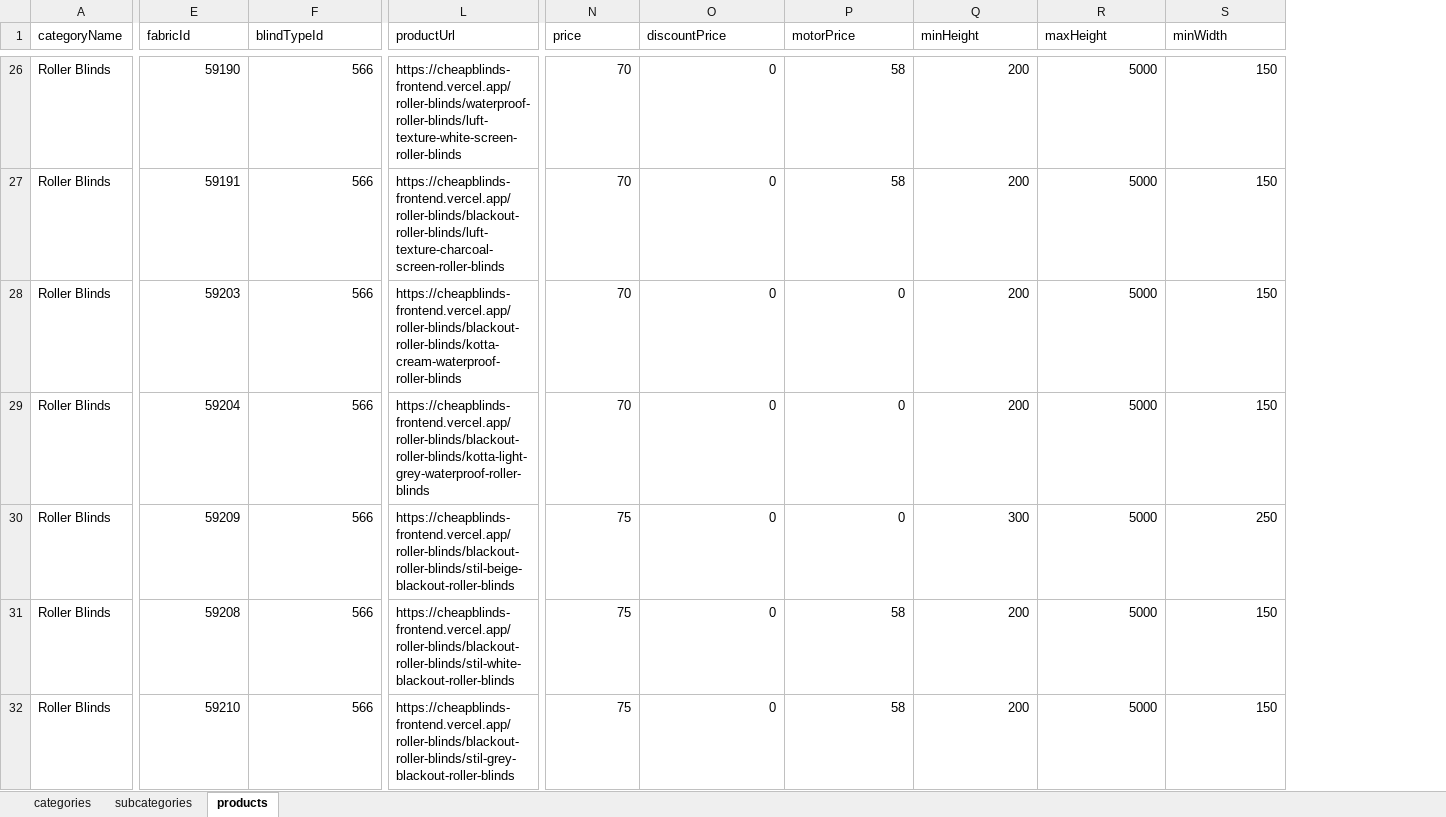
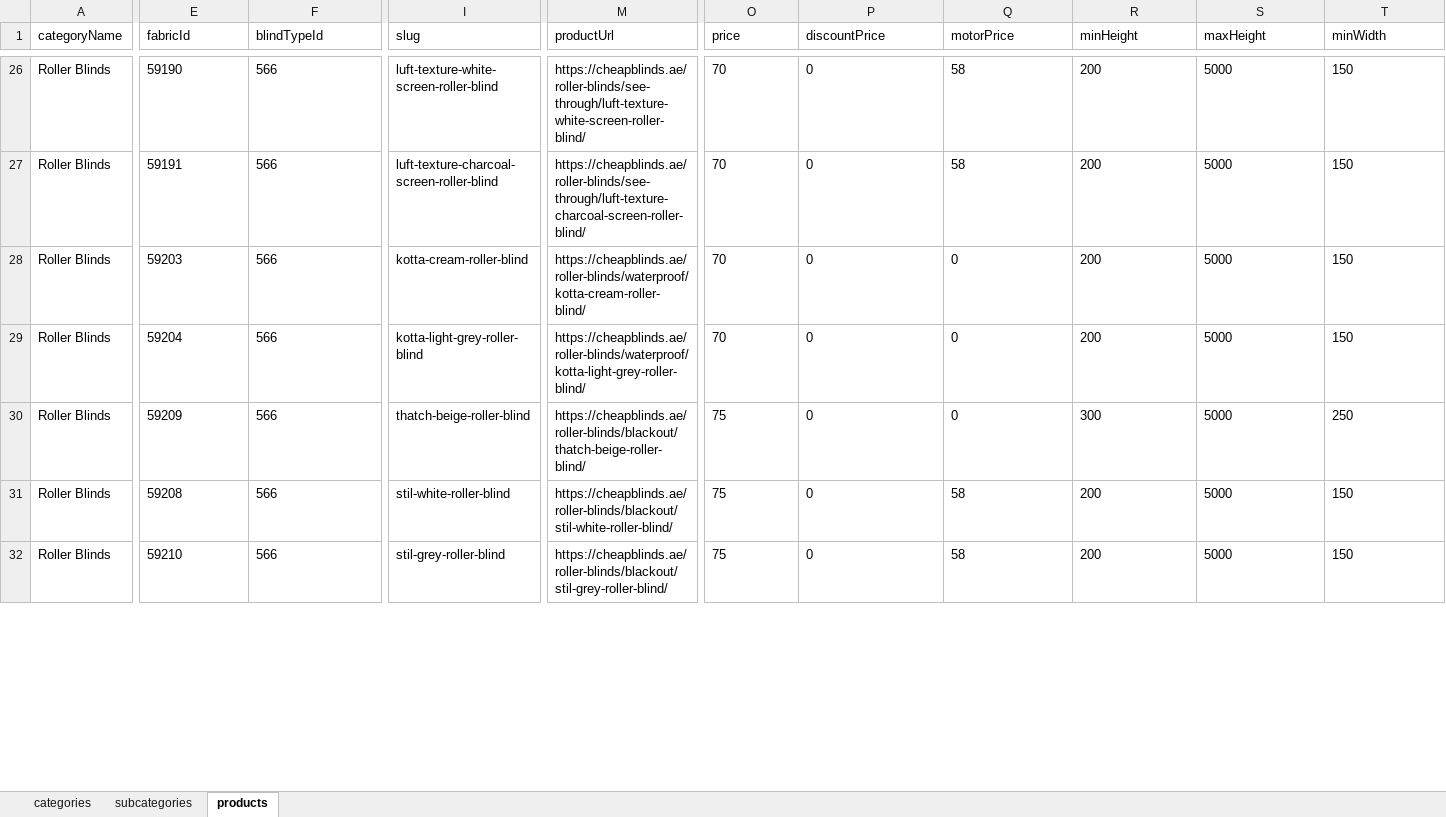
Before and after one commit to Team2Guys/cheapblinds-backend, an Excel workbook: prisma/seed/data/cheapblinds_data.xlsx, sheet products, drawn as a sheet; only a part is shown, gaps mark what is left out; values as stored, in another font and other column widths than the file's, no borders; charts and pictures and table styles not drawn; addresses are those after the commit; the diff covers the shown part only; the diff names each change by its address in the sheet, - before the commit and + after, or states it on an @@ line.

Commit message:
feat: Add initial data seeding scripts for categories, subcategories, and products from an Excel source.

```diff
--- a/prisma/seed/data/cheapblinds_data.xlsx (sheet products)
+++ b/prisma/seed/data/cheapblinds_data.xlsx (sheet products)
+column I (slug), rows 26-32: luft-texture-white-screen-roller-blind | luft-texture-charcoal-screen-roller-blind | kotta-cream-roller-blind | kotta-light-grey-roller-blind | thatch-beige-roller-blind | stil-white-roller-blind | stil-grey-roller-blind
-E26:F32 alignment: right
+E26:F32 alignment: left
-M26 (productUrl): https://cheapblinds-frontend.vercel.app/roller-blinds/waterproof-roller-blinds/luft-texture-white-screen-roller-blinds
+M26 (productUrl): https://cheapblinds.ae/roller-blinds/see-through/luft-texture-white-screen-roller-blind/
-O26:T32 alignment: right
+O26:T32 alignment: left
-M27 (productUrl): https://cheapblinds-frontend.vercel.app/roller-blinds/blackout-roller-blinds/luft-texture-charcoal-screen-roller-blinds
+M27 (productUrl): https://cheapblinds.ae/roller-blinds/see-through/luft-texture-charcoal-screen-roller-blind/
-M28 (productUrl): https://cheapblinds-frontend.vercel.app/roller-blinds/blackout-roller-blinds/kotta-cream-waterproof-roller-blinds
+M28 (productUrl): https://cheapblinds.ae/roller-blinds/waterproof/kotta-cream-roller-blind/
-M29 (productUrl): https://cheapblinds-frontend.vercel.app/roller-blinds/blackout-roller-blinds/kotta-light-grey-waterproof-roller-blinds
+M29 (productUrl): https://cheapblinds.ae/roller-blinds/waterproof/kotta-light-grey-roller-blind/
-M30 (productUrl): https://cheapblinds-frontend.vercel.app/roller-blinds/blackout-roller-blinds/stil-beige-blackout-roller-blinds
+M30 (productUrl): https://cheapblinds.ae/roller-blinds/blackout/thatch-beige-roller-blind/
-M31 (productUrl): https://cheapblinds-frontend.vercel.app/roller-blinds/blackout-roller-blinds/stil-white-blackout-roller-blinds
+M31 (productUrl): https://cheapblinds.ae/roller-blinds/blackout/stil-white-roller-blind/
-M32 (productUrl): https://cheapblinds-frontend.vercel.app/roller-blinds/blackout-roller-blinds/stil-grey-blackout-roller-blinds
+M32 (productUrl): https://cheapblinds.ae/roller-blinds/blackout/stil-grey-roller-blind/
```
Also changed, not shown: 499 edited cells and cell formats elsewhere in this sheet, 3 other files.
